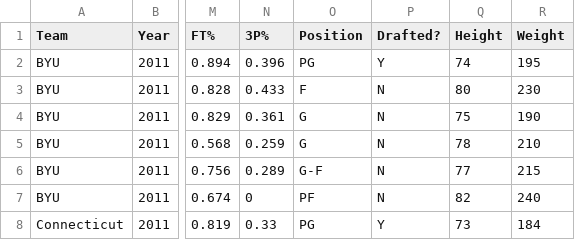
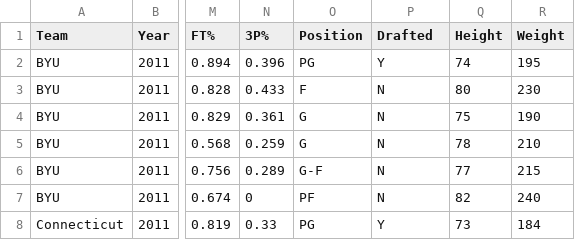
Before and after one commit to dansnacks/SF_DAT_15_WORK, a CSV file: project_data.csv, drawn as a sheet; only a part is shown, gaps mark what is left out; the diff names each change by its address in the sheet, - before the commit and + after, or states it on an @@ line.

Commit message:
project update

```diff
--- a/project_data.csv
+++ b/project_data.csv
-P1: Drafted?
+P1: Drafted
```
Also changed, not shown: 1 other file.
